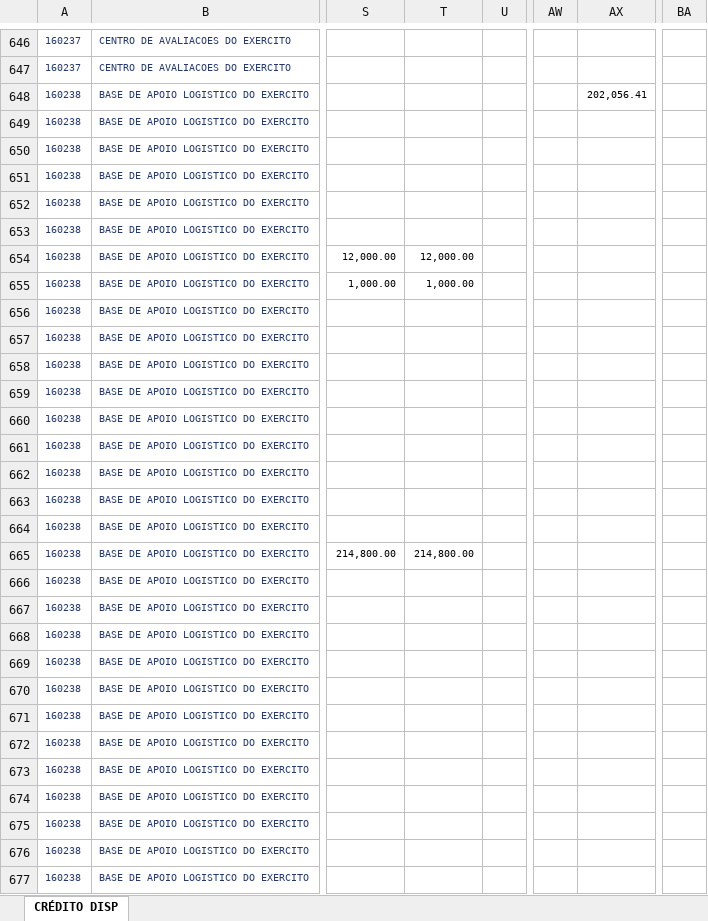
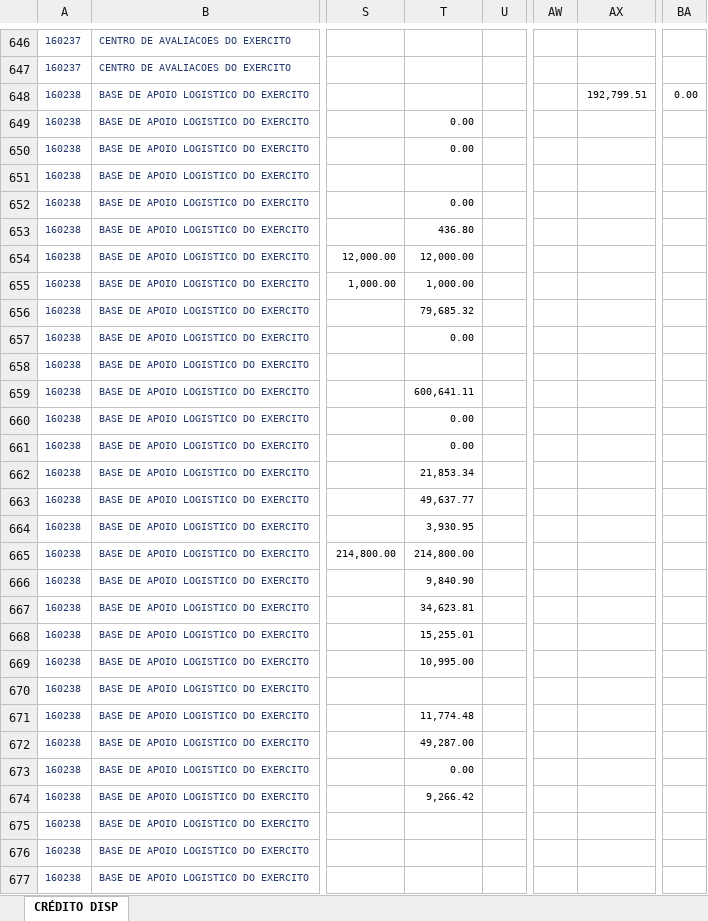
Before and after one commit to DeCampos603/dashboard-credito-bcms, an Excel workbook: data/credito_disp_cache.xlsx, sheet CRÉDITO DISP, drawn as a sheet; only a part is shown, gaps mark what is left out; values as stored, in another font and other column widths than the file's, no borders; the diff covers the shown part only; the diff names each change by its address in the sheet, - before the commit and + after, or states it on an @@ line.

```diff
--- a/data/credito_disp_cache.xlsx (sheet CRÉDITO DISP)
+++ b/data/credito_disp_cache.xlsx (sheet CRÉDITO DISP)
-AX648: 202,056.41
+AX648: 192,799.51
-BA648: (empty)
+BA648: 0.00
-T649:T650: (empty)
+T649:T650: 0.00
-T652: (empty)
+T652: 0.00
-T653: (empty)
+T653: 436.80
-T656: (empty)
+T656: 79,685.32
-T657: (empty)
+T657: 0.00
-T659: (empty)
+T659: 600,641.11
-T660:T661: (empty)
+T660:T661: 0.00
-T662: (empty)
+T662: 21,853.34
-T663: (empty)
+T663: 49,637.77
-T664: (empty)
+T664: 3,930.95
-T666: (empty)
+T666: 9,840.90
-T667: (empty)
+T667: 34,623.81
-T668: (empty)
+T668: 15,255.01
-T669: (empty)
+T669: 10,995.00
-T671: (empty)
+T671: 11,774.48
-T672: (empty)
+T672: 49,287.00
-T673: (empty)
+T673: 0.00
-T674: (empty)
+T674: 9,266.42
```
Also changed, not shown: 19 added rows and 983 edited cells elsewhere in this sheet, 5 other files.
